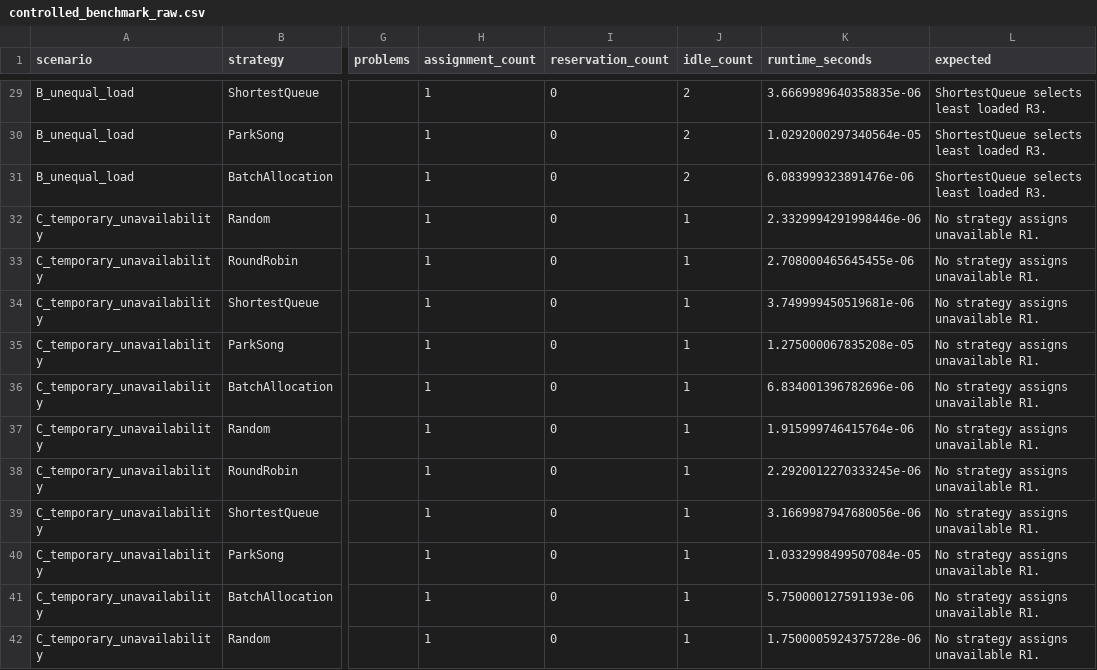
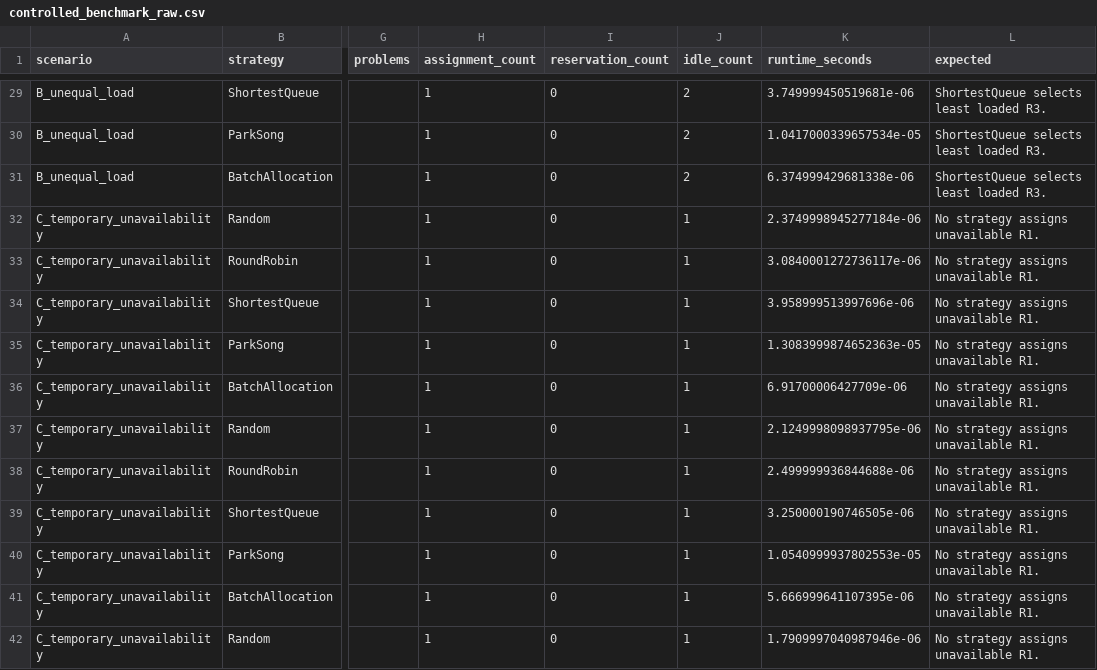
Before and after one commit to tph3e/PracticalCourse, a CSV file: joao/results/full_method_audit/controlled_benchmark_raw.csv, drawn as a sheet; only a part is shown, gaps mark what is left out; the diff covers the shown part only; the diff names each change by its address in the sheet, - before the commit and + after, or states it on an @@ line.

```diff
--- a/joao/results/full_method_audit/controlled_benchmark_raw.csv
+++ b/joao/results/full_method_audit/controlled_benchmark_raw.csv
-K29 (runtime_seconds): 3.6669989640358835e-06
+K29 (runtime_seconds): 3.749999450519681e-06
-K30 (runtime_seconds): 1.0292000297340564e-05
+K30 (runtime_seconds): 1.0417000339657534e-05
-K31 (runtime_seconds): 6.083999323891476e-06
+K31 (runtime_seconds): 6.374999429681338e-06
-K32 (runtime_seconds): 2.3329994291998446e-06
+K32 (runtime_seconds): 2.3749998945277184e-06
-K33 (runtime_seconds): 2.708000465645455e-06
+K33 (runtime_seconds): 3.0840001272736117e-06
-K34 (runtime_seconds): 3.749999450519681e-06
+K34 (runtime_seconds): 3.958999513997696e-06
-K35 (runtime_seconds): 1.275000067835208e-05
+K35 (runtime_seconds): 1.3083999874652363e-05
-K36 (runtime_seconds): 6.834001396782696e-06
+K36 (runtime_seconds): 6.91700006427709e-06
-K37 (runtime_seconds): 1.915999746415764e-06
+K37 (runtime_seconds): 2.1249998098937795e-06
-K38 (runtime_seconds): 2.2920012270333245e-06
+K38 (runtime_seconds): 2.499999936844688e-06
-K39 (runtime_seconds): 3.1669987947680056e-06
+K39 (runtime_seconds): 3.250000190746505e-06
-K40 (runtime_seconds): 1.0332998499507084e-05
+K40 (runtime_seconds): 1.0540999937802553e-05
-K41 (runtime_seconds): 5.750000127591193e-06
+K41 (runtime_seconds): 5.666999641107395e-06
-K42 (runtime_seconds): 1.7500005924375728e-06
+K42 (runtime_seconds): 1.7909997040987946e-06
```
Also changed, not shown: 119 edited cells elsewhere in this file, joao/results/full_method_audit/controlled_benchmark_summary.csv, joao/results/full_method_audit/method_performance.csv, 10 other files.
